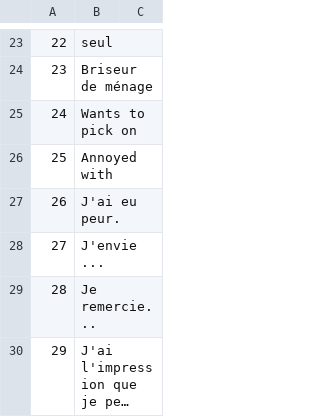
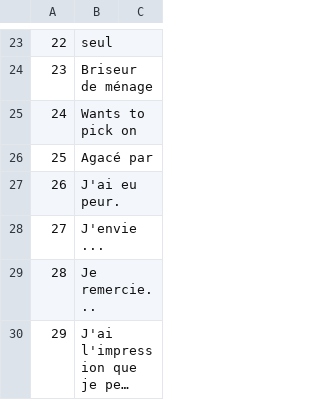
Before and after one commit to justusgamelab2016/LW-translation, a CSV file: language/fr/status_type.csv, drawn as a sheet; only a part is shown, gaps mark what is left out; long unchanged cells end in ….

Commit message:
Update status_type.csv

```diff
--- a/language/fr/status_type.csv
+++ b/language/fr/status_type.csv
@@ -25,3 +25,3 @@
 24,Wants to pick on
-25,Annoyed with
+25,Agacé par
 26,J'ai eu peur.
```
